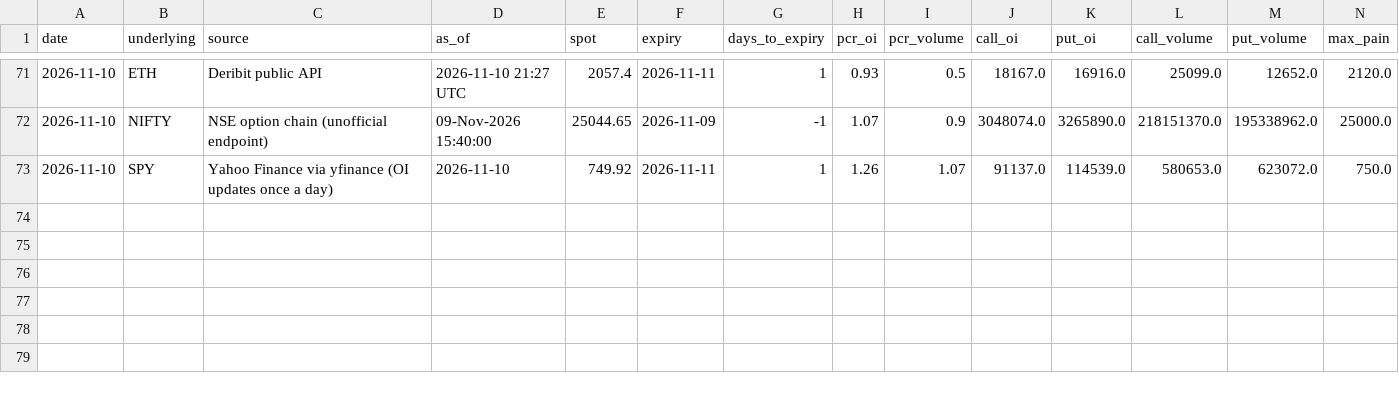
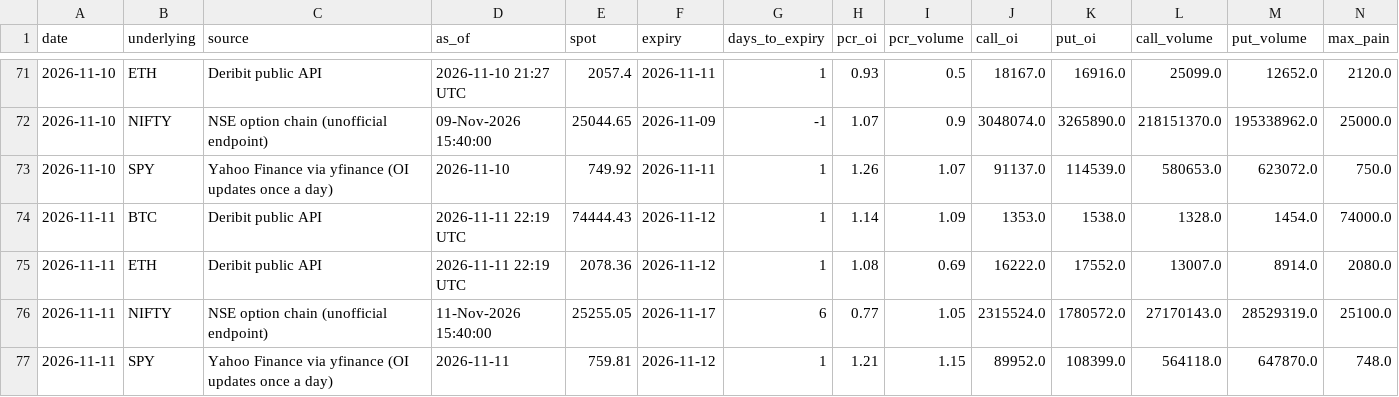
Before and after one commit to rrb396-sketch/finance---flows, a CSV file: data/options_log.csv, drawn as a sheet; only a part is shown, gaps mark what is left out; rows hold the shown columns only; the diff names each change by its address in the sheet, - before the commit and + after, or states it on an @@ line.

Commit message:
Market data 2026-11-11

```diff
--- a/data/options_log.csv
+++ b/data/options_log.csv
+row 74: 2026-11-11 | BTC | Deribit public API | 2026-11-11 22:19 UTC | 74444.43 | 2026-11-12 | 1 | 1.14 | 1.09 | 1353.0 | 1538.0 | 1328.0 | 1454.0 | 74000.0
+row 75: 2026-11-11 | ETH | Deribit public API | 2026-11-11 22:19 UTC | 2078.36 | 2026-11-12 | 1 | 1.08 | 0.69 | 16222.0 | 17552.0 | 13007.0 | 8914.0 | 2080.0
+row 76: 2026-11-11 | NIFTY | NSE option chain (unofficial endpoint) | 11-Nov-2026 15:40:00 | 25255.05 | 2026-11-17 | 6 | 0.77 | 1.05 | 2315524.0 | 1780572.0 | 27170143.0 | 28529319.0 | 25100.0
+row 77: 2026-11-11 | SPY | Yahoo Finance via yfinance (OI updates once a day) | 2026-11-11 | 759.81 | 2026-11-12 | 1 | 1.21 | 1.15 | 89952.0 | 108399.0 | 564118.0 | 647870.0 | 748.0
```
Also changed, not shown: data/fii_dii_daily.csv, data/run_log.csv.
